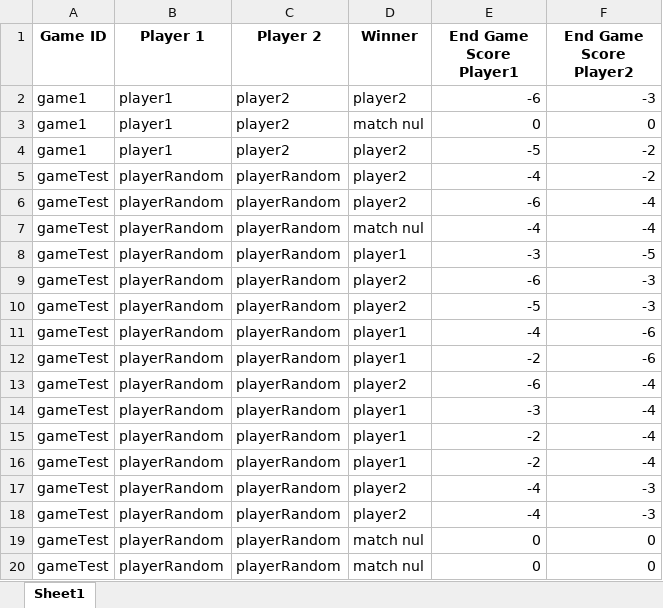
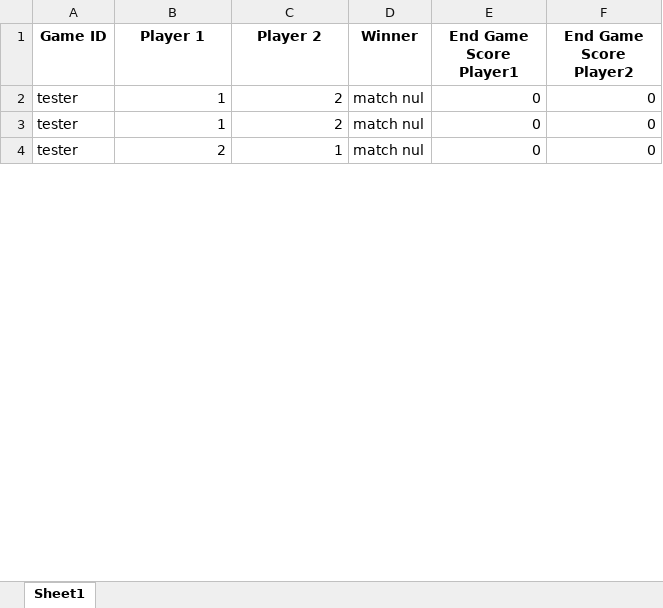
Before and after one commit to chuxiangsu/INF8175-Project, an Excel workbook: stats.xlsx, sheet Sheet1, drawn as a sheet; only a part is shown; values as stored, in another font and other column widths than the file's, no borders; removed rows and columns are numbered as before the commit, all else as after; the diff covers the shown part only; the diff names each change by its address in the sheet, - before the commit and + after, or states it on an @@ line.

```diff
--- a/stats.xlsx (sheet Sheet1)
+++ b/stats.xlsx (sheet Sheet1)
-row 2: game1 | player1 | player2 | player2 | -6 | -3
-A2 (Game ID): game1
+A2 (Game ID): tester
-B2 (Player 1): player1
+B2 (Player 1): 1
-C2 (Player 2): player2
+C2 (Player 2): 2
-row 4: game1 | player1 | player2 | player2 | -5 | -2
-row 5: gameTest | playerRandom | playerRandom | player2 | -4 | -2
-row 6: gameTest | playerRandom | playerRandom | player2 | -6 | -4
-row 7: gameTest | playerRandom | playerRandom | match nul | -4 | -4
-row 8: gameTest | playerRandom | playerRandom | player1 | -3 | -5
-row 9: gameTest | playerRandom | playerRandom | player2 | -6 | -3
-row 10: gameTest | playerRandom | playerRandom | player2 | -5 | -3
-row 11: gameTest | playerRandom | playerRandom | player1 | -4 | -6
-row 12: gameTest | playerRandom | playerRandom | player1 | -2 | -6
-row 13: gameTest | playerRandom | playerRandom | player2 | -6 | -4
-row 14: gameTest | playerRandom | playerRandom | player1 | -3 | -4
-row 15: gameTest | playerRandom | playerRandom | player1 | -2 | -4
-row 16: gameTest | playerRandom | playerRandom | player1 | -2 | -4
-row 17: gameTest | playerRandom | playerRandom | player2 | -4 | -3
-row 18: gameTest | playerRandom | playerRandom | player2 | -4 | -3
-A3:A4 (Game ID): gameTest
+A3:A4 (Game ID): tester
-B3 (Player 1): playerRandom
+B3 (Player 1): 1
-C3 (Player 2): playerRandom
+C3 (Player 2): 2
-B4 (Player 1): playerRandom
+B4 (Player 1): 2
-C4 (Player 2): playerRandom
+C4 (Player 2): 1
```
Also changed, not shown: 2 added rows, 18 removed rows and 15 edited cells elsewhere in this sheet, 6 other files.
